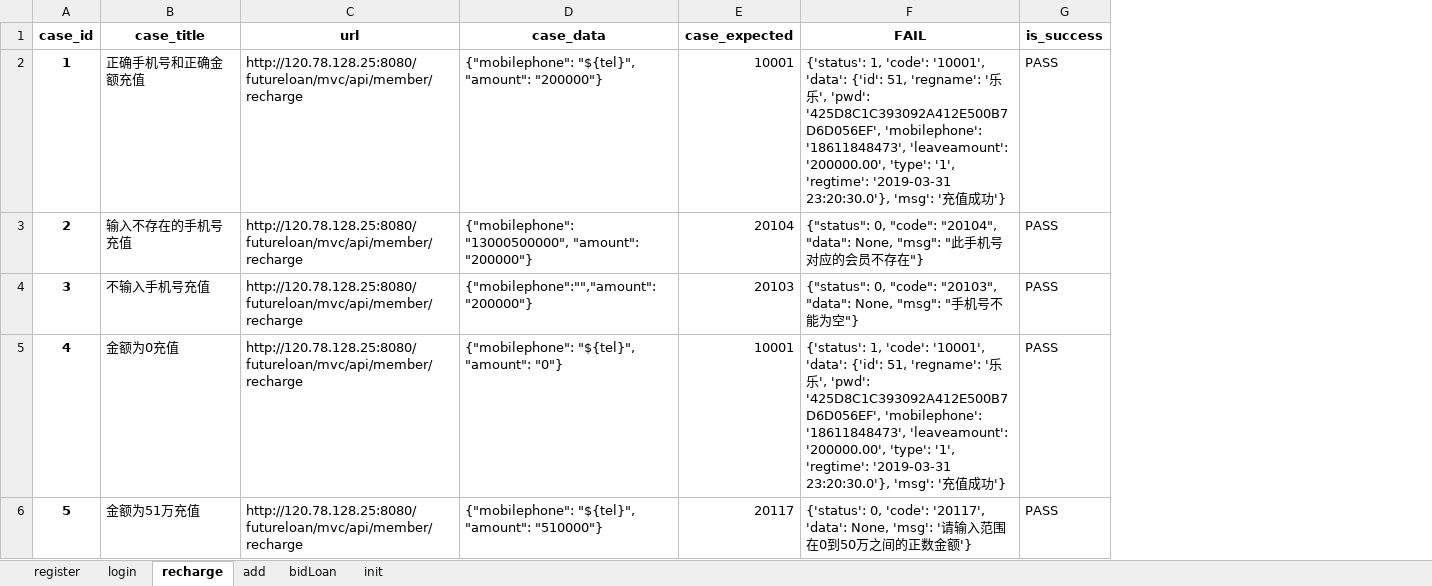
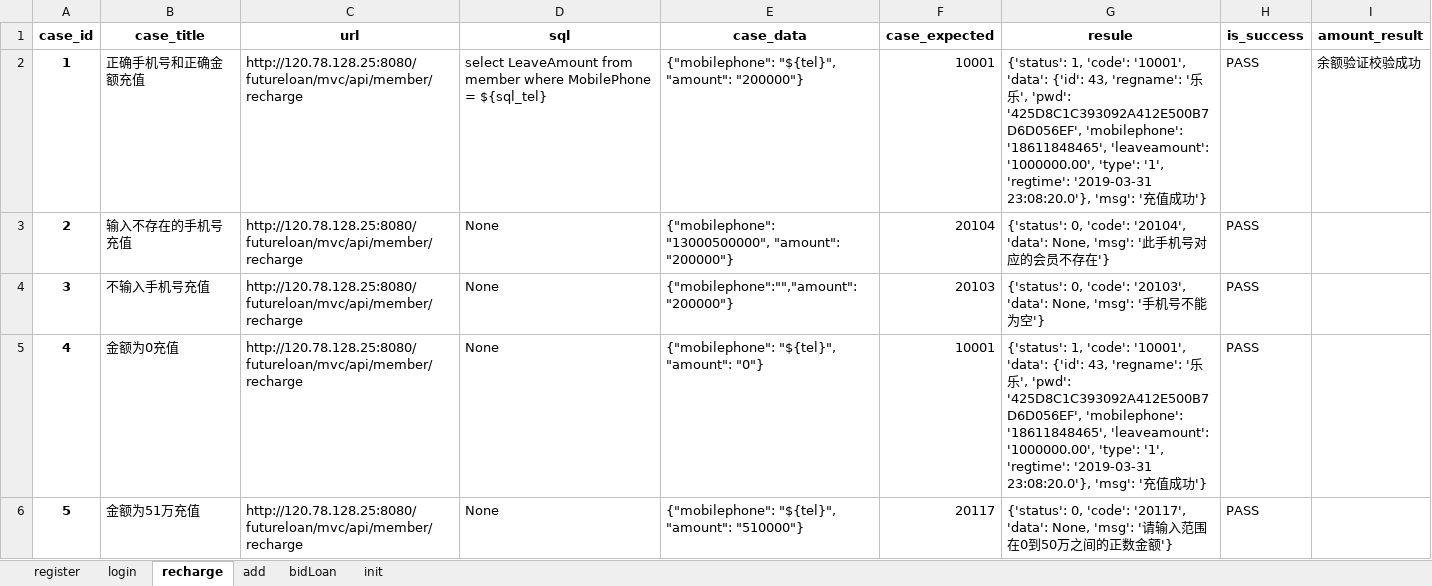
Before and after one commit to music51555/wxPythonCode, an Excel workbook: m7/Lemon_Tree/FurureLoan/utils/do_excel/test_case.xlsx, sheet recharge, drawn as a sheet; values as stored, in another font and other column widths than the file's, no borders; removed rows and columns are numbered as before the commit, all else as after; the diff names each change by its address in the sheet, - before the commit and + after, or states it on an @@ line.

```diff
--- a/m7/Lemon_Tree/FurureLoan/utils/do_excel/test_case.xlsx (sheet recharge)
+++ b/m7/Lemon_Tree/FurureLoan/utils/do_excel/test_case.xlsx (sheet recharge)
+column D (sql), rows 2-6: select LeaveAmount from member where MobilePhone = ${sql_tel} | None | None | None | None
-column F (FAIL), rows 2-6: {'status': 1, 'code': '10001', 'data': {'id': 51, 'regname': '乐乐', 'pwd': '425D8C1C393092A412E500B7D6D056EF', 'mobilephone': '18611848473', 'leaveamount': '200000.00', 'type': '1', 'regtime': '2019-03-31 23:20:30.0'}, 'msg': '充值成功'} | {"status": 0, "code": "20104", "data": None, "msg": "此手机号对应的会员不存在"} | {"status": 0, "code": "20103", "data": None, "msg": "手机号不能为空"} | {'status': 1, 'code': '10001', 'data': {'id': 51, 'regname': '乐乐', 'pwd': '425D8C1C393092A412E500B7D6D056EF', 'mobilephone': '18611848473', 'leaveamount': '200000.00', 'type': '1', 'regtime': '2019-03-31 23:20:30.0'}, 'msg': '充值成功'} | {'status': 0, 'code': '20117', 'data': None, 'msg': '请输入范围在0到50万之间的正数金额'}
+column G (resule), rows 2-6: {'status': 1, 'code': '10001', 'data': {'id': 43, 'regname': '乐乐', 'pwd': '425D8C1C393092A412E500B7D6D056EF', 'mobilephone': '18611848465', 'leaveamount': '1000000.00', 'type': '1', 'regtime': '2019-03-31 23:08:20.0'}, 'msg': '充值成功'} | {'status': 0, 'code': '20104', 'data': None, 'msg': '此手机号对应的会员不存在'} | {'status': 0, 'code': '20103', 'data': None, 'msg': '手机号不能为空'} | {'status': 1, 'code': '10001', 'data': {'id': 43, 'regname': '乐乐', 'pwd': '425D8C1C393092A412E500B7D6D056EF', 'mobilephone': '18611848465', 'leaveamount': '1000000.00', 'type': '1', 'regtime': '2019-03-31 23:08:20.0'}, 'msg': '充值成功'} | {'status': 0, 'code': '20117', 'data': None, 'msg': '请输入范围在0到50万之间的正数金额'}
+column I (amount_result), row 2: 余额验证校验成功
```
Also changed, not shown: sheet login, sheet register, sheet init, 16 other files.
